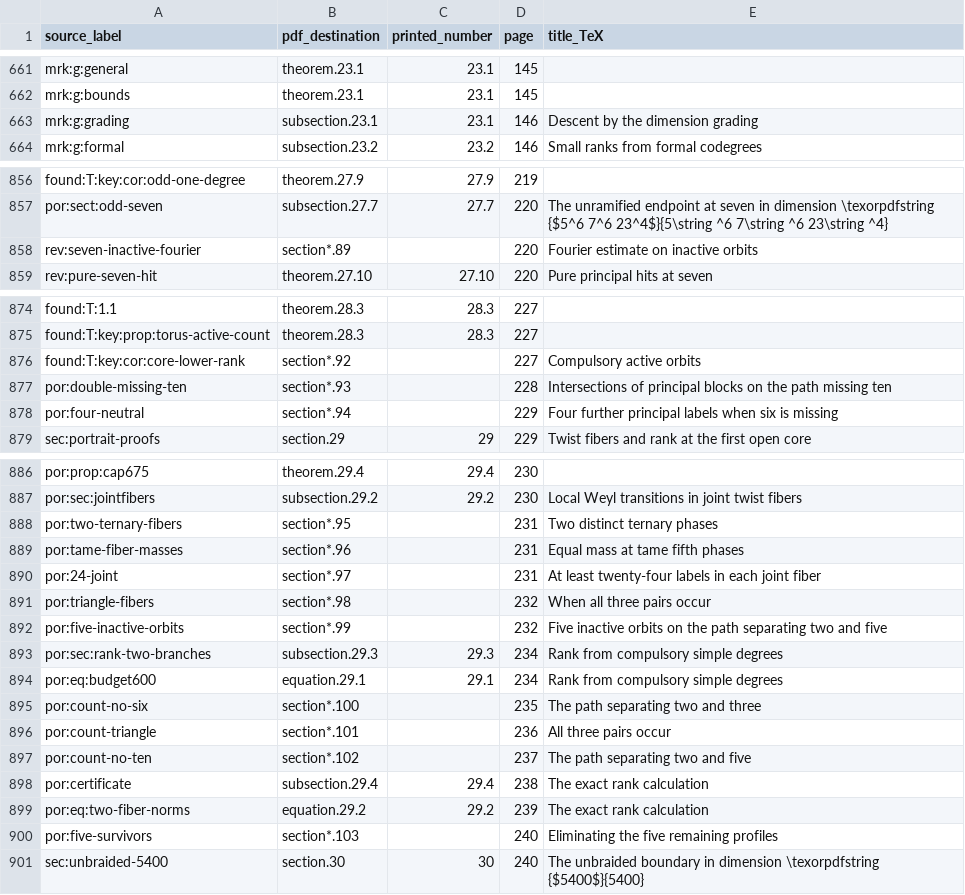
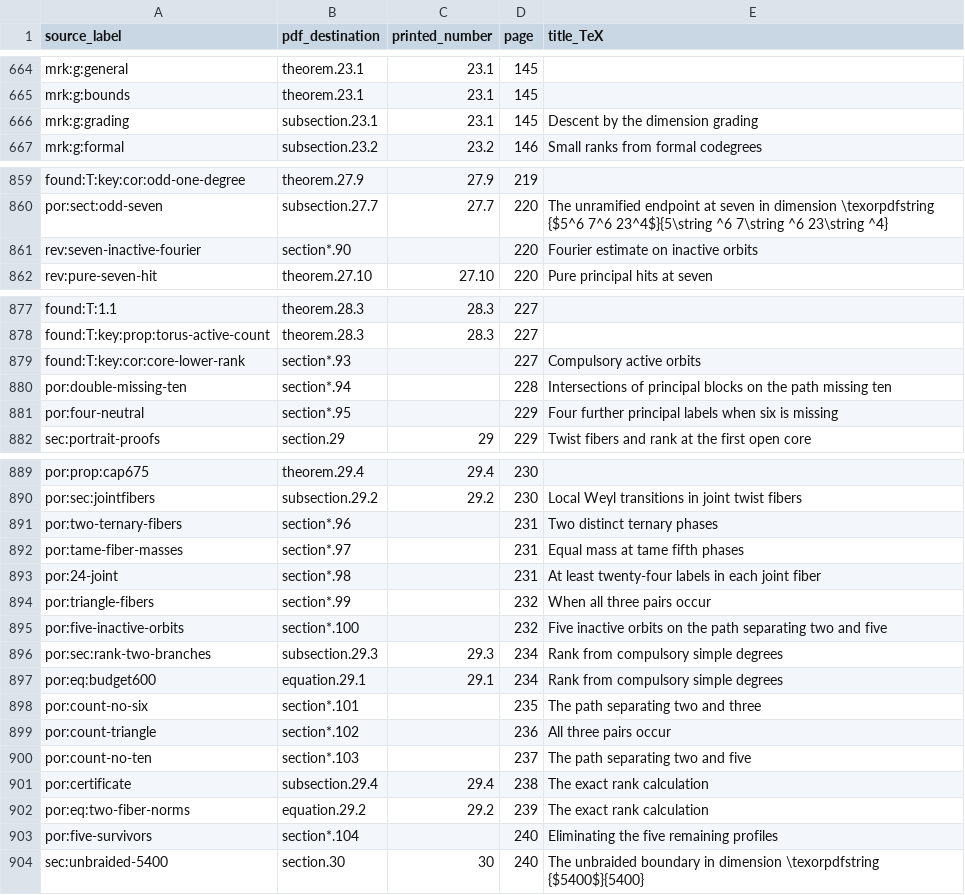
Before and after one commit to sebastienpalcoux/WGT-fusion-categories, a TSV file: certificates/statement-index.tsv, drawn as a sheet; only a part is shown, gaps mark what is left out; the diff covers the shown part only.

```diff
--- a/certificates/statement-index.tsv
+++ b/certificates/statement-index.tsv
@@ -662,3 +665,3 @@ mrk:g:general	theorem.23.1	23.1	145
 mrk:g:bounds	theorem.23.1	23.1	145	
-mrk:g:grading	subsection.23.1	23.1	146	Descent by the dimension grading
+mrk:g:grading	subsection.23.1	23.1	145	Descent by the dimension grading
 mrk:g:formal	subsection.23.2	23.2	146	Small ranks from formal codegrees
@@ -857,3 +860,3 @@ found:T:key:cor:odd-one-degree	theorem.27.9	27.9	219
 por:sect:odd-seven	subsection.27.7	27.7	220	The unramified endpoint at seven in dimension \texorpdfstring {$5^6 7^6 23^4$}{5\string ^6 7\string ^6 23\string ^4}
-rev:seven-inactive-fourier	section*.89		220	Fourier estimate on inactive orbits
+rev:seven-inactive-fourier	section*.90		220	Fourier estimate on inactive orbits
 rev:pure-seven-hit	theorem.27.10	27.10	220	Pure principal hits at seven
@@ -875,5 +878,5 @@ found:T:1.1	theorem.28.3	28.3	227
 found:T:key:prop:torus-active-count	theorem.28.3	28.3	227	
-found:T:key:cor:core-lower-rank	section*.92		227	Compulsory active orbits
-por:double-missing-ten	section*.93		228	Intersections of principal blocks on the path missing ten
-por:four-neutral	section*.94		229	Four further principal labels when six is missing
+found:T:key:cor:core-lower-rank	section*.93		227	Compulsory active orbits
+por:double-missing-ten	section*.94		228	Intersections of principal blocks on the path missing ten
+por:four-neutral	section*.95		229	Four further principal labels when six is missing
 sec:portrait-proofs	section.29	29	229	Twist fibers and rank at the first open core
@@ -887,15 +890,15 @@ por:prop:cap675	theorem.29.4	29.4	230
 por:sec:jointfibers	subsection.29.2	29.2	230	Local Weyl transitions in joint twist fibers
-por:two-ternary-fibers	section*.95		231	Two distinct ternary phases
-por:tame-fiber-masses	section*.96		231	Equal mass at tame fifth phases
-por:24-joint	section*.97		231	At least twenty-four labels in each joint fiber
-por:triangle-fibers	section*.98		232	When all three pairs occur
-por:five-inactive-orbits	section*.99		232	Five inactive orbits on the path separating two and five
+por:two-ternary-fibers	section*.96		231	Two distinct ternary phases
+por:tame-fiber-masses	section*.97		231	Equal mass at tame fifth phases
+por:24-joint	section*.98		231	At least twenty-four labels in each joint fiber
+por:triangle-fibers	section*.99		232	When all three pairs occur
+por:five-inactive-orbits	section*.100		232	Five inactive orbits on the path separating two and five
 por:sec:rank-two-branches	subsection.29.3	29.3	234	Rank from compulsory simple degrees
 por:eq:budget600	equation.29.1	29.1	234	Rank from compulsory simple degrees
-por:count-no-six	section*.100		235	The path separating two and three
-por:count-triangle	section*.101		236	All three pairs occur
-por:count-no-ten	section*.102		237	The path separating two and five
+por:count-no-six	section*.101		235	The path separating two and three
+por:count-triangle	section*.102		236	All three pairs occur
+por:count-no-ten	section*.103		237	The path separating two and five
 por:certificate	subsection.29.4	29.4	238	The exact rank calculation
 por:eq:two-fiber-norms	equation.29.2	29.2	239	The exact rank calculation
-por:five-survivors	section*.103		240	Eliminating the five remaining profiles
+por:five-survivors	section*.104		240	Eliminating the five remaining profiles
 sec:unbraided-5400	section.30	30	240	The unbraided boundary in dimension \texorpdfstring {$5400$}{5400}
```
Also changed, not shown: 4 added rows, 1 removed row and 27 edited cells elsewhere in this file, 50 other files.
